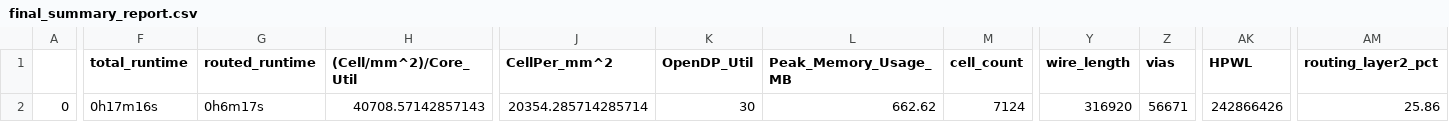
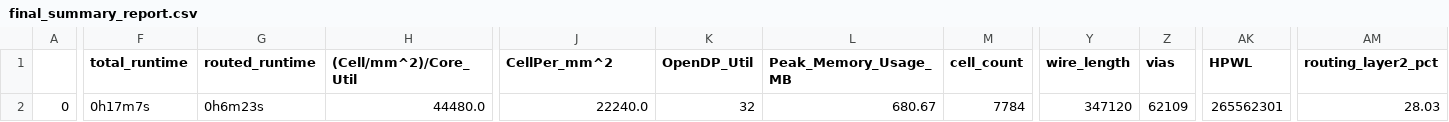
Before and after one commit to dineshannayya/yifive_r0, a CSV file: signoff/sdram/final_summary_report.csv, drawn as a sheet; only a part is shown, gaps mark what is left out; the diff covers the shown part only; the diff names each change by its address in the sheet, - before the commit and + after, or states it on an @@ line.

```diff
--- a/signoff/sdram/final_summary_report.csv
+++ b/signoff/sdram/final_summary_report.csv
-F2 (total_runtime): 0h17m16s
+F2 (total_runtime): 0h17m7s
-G2 (routed_runtime): 0h6m17s
+G2 (routed_runtime): 0h6m23s
-H2 ((Cell/mm^2)/Core_Util): 40708.57142857143
+H2 ((Cell/mm^2)/Core_Util): 44480.0
-J2 (CellPer_mm^2): 20354.285714285714
+J2 (CellPer_mm^2): 22240.0
-K2 (OpenDP_Util): 30
+K2 (OpenDP_Util): 32
-L2 (Peak_Memory_Usage_MB): 662.62
+L2 (Peak_Memory_Usage_MB): 680.67
-M2 (cell_count): 7124
+M2 (cell_count): 7784
-Y2 (wire_length): 316920
+Y2 (wire_length): 347120
-Z2 (vias): 56671
+Z2 (vias): 62109
-AK2 (HPWL): 242866426
+AK2 (HPWL): 265562301
-AM2 (routing_layer2_pct): 25.86
+AM2 (routing_layer2_pct): 28.03
```
Also changed, not shown: 16 edited cells elsewhere in this file, signoff/user_project_wrapper/final_summary_report.csv, 16 other files.
